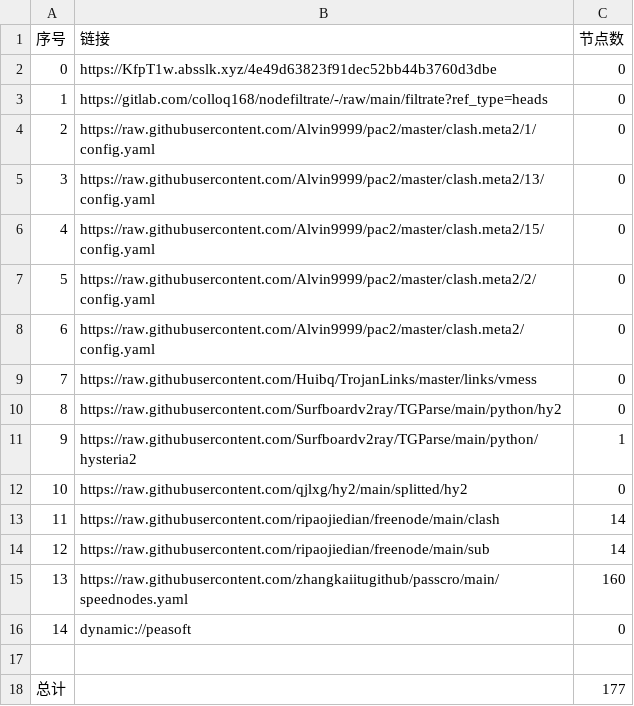
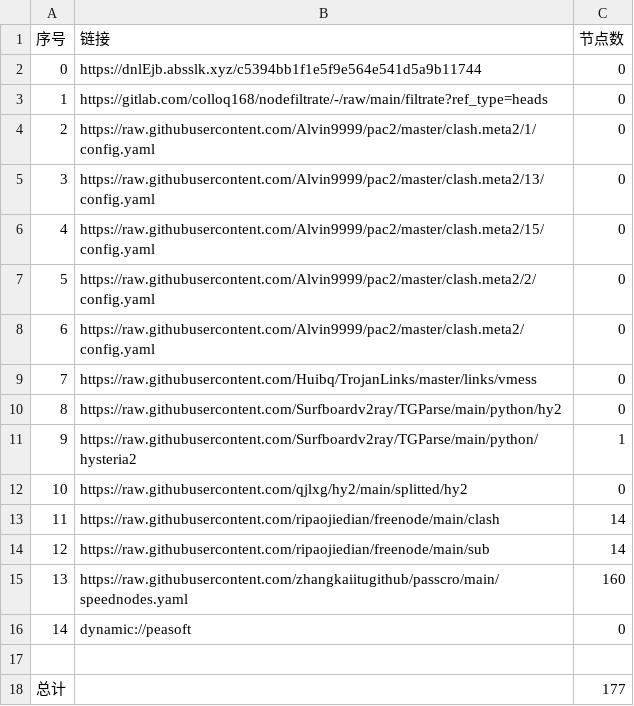
Before and after one commit to lonng2024/AutoMergePublicNodes, a CSV file: list_result.csv, drawn as a sheet.

```diff
--- a/list_result.csv
+++ b/list_result.csv
@@ -1,3 +1,3 @@
 序号,链接,节点数
-0,https://KfpT1w.absslk.xyz/4e49d63823f91dec52bb44b3760d3dbe,0
+0,https://dnlEjb.absslk.xyz/c5394bb1f1e5f9e564e541d5a9b11744,0
 1,https://gitlab.com/colloq168/nodefiltrate/-/raw/main/filtrate?ref_type=heads,0
```
Also changed, not shown: 3 other files.
